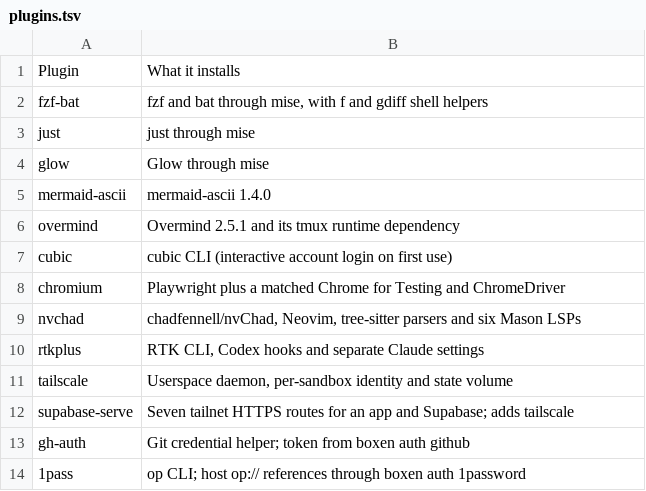
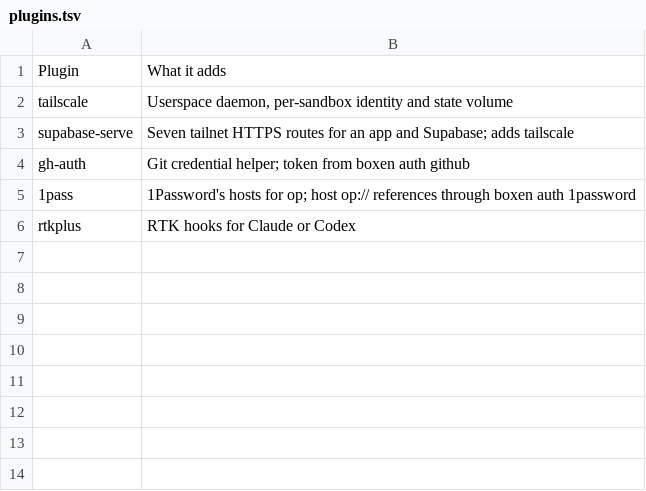
Before and after one commit to MixTapeSoftware/boxen, a TSV file: plugins.tsv, drawn as a sheet.

```diff
--- a/plugins.tsv
+++ b/plugins.tsv
@@ -1,11 +1,2 @@
-Plugin	What it installs
-fzf-bat	fzf and bat through mise, with f and gdiff shell helpers
-just	just through mise
-glow	Glow through mise
-mermaid-ascii	mermaid-ascii 1.4.0
-overmind	Overmind 2.5.1 and its tmux runtime dependency
-cubic	cubic CLI (interactive account login on first use)
-chromium	Playwright plus a matched Chrome for Testing and ChromeDriver
-nvchad	chadfennell/nvChad, Neovim, tree-sitter parsers and six Mason LSPs
-rtkplus	RTK CLI, Codex hooks and separate Claude settings
+Plugin	What it adds
 tailscale	Userspace daemon, per-sandbox identity and state volume
@@ -13,2 +4,3 @@ supabase-serve	Seven tailnet HTTPS routes for an app and Supabase; adds tailscal
 gh-auth	Git credential helper; token from boxen auth github
-1pass	op CLI; host op:// references through boxen auth 1password
+1pass	1Password's hosts for op; host op:// references through boxen auth 1password
+rtkplus	RTK hooks for Claude or Codex
```
Also changed, not shown: 12 other files.
